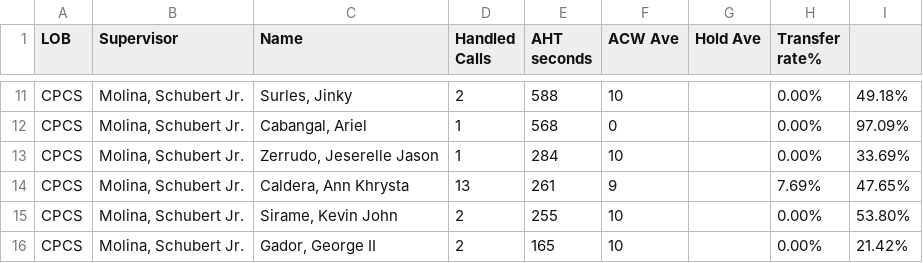
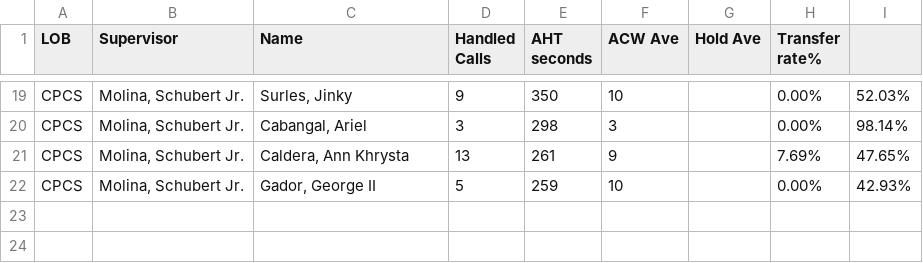
Before and after one commit to CGS-J/CPCS-AHT, a CSV file: cpcs.csv, drawn as a sheet; only a part is shown, gaps mark what is left out; removed rows and columns are numbered as before the commit, all else as after; the diff covers the shown part only; the diff names each change by its address in the sheet, - before the commit and + after, or states it on an @@ line.

```diff
--- a/cpcs.csv
+++ b/cpcs.csv
-D19 (Handled Calls): 2
+D19 (Handled Calls): 9
-E19 (AHT seconds): 588
+E19 (AHT seconds): 350
-I19: 49.18%
+I19: 52.03%
-D20 (Handled Calls): 1
+D20 (Handled Calls): 3
-E20 (AHT seconds): 568
+E20 (AHT seconds): 298
-F20 (ACW Ave): 0
+F20 (ACW Ave): 3
-I20: 97.09%
+I20: 98.14%
-row 13: CPCS | Molina, Schubert Jr. | Zerrudo, Jeserelle Jason | 1 | 284 | 10 |  | 0.00% | 33.69%
-row 15: CPCS | Molina, Schubert Jr. | Sirame, Kevin John | 2 | 255 | 10 |  | 0.00% | 53.80%
-D22 (Handled Calls): 2
+D22 (Handled Calls): 5
-E22 (AHT seconds): 165
+E22 (AHT seconds): 259
-I22: 21.42%
+I22: 42.93%
```
Also changed, not shown: 11 added rows, 3 removed rows and 20 edited cells elsewhere in this file, cpcsAHT.csv.
